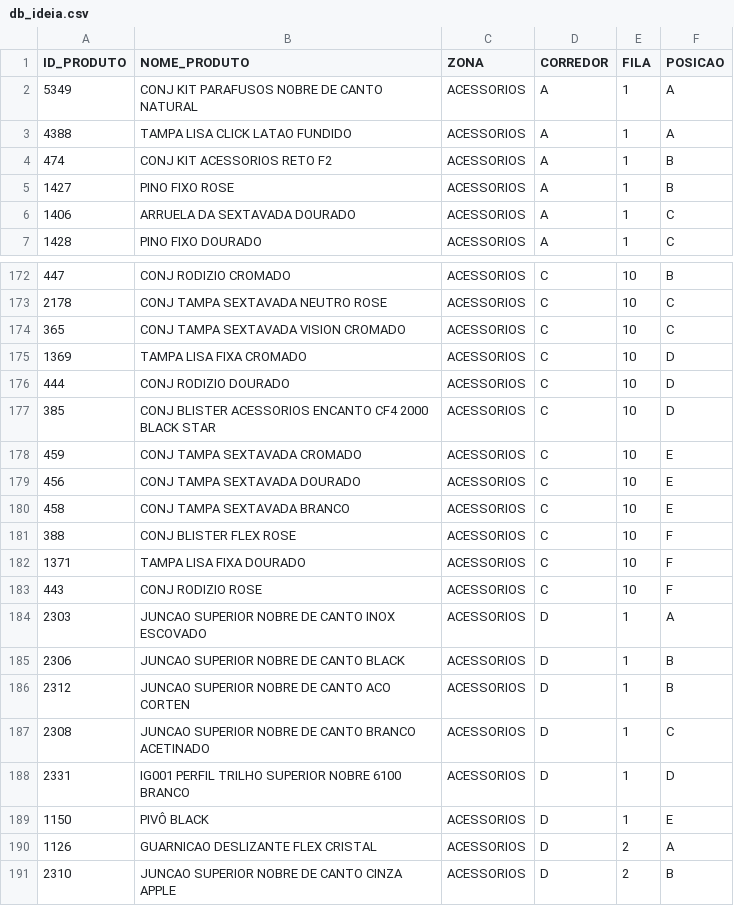
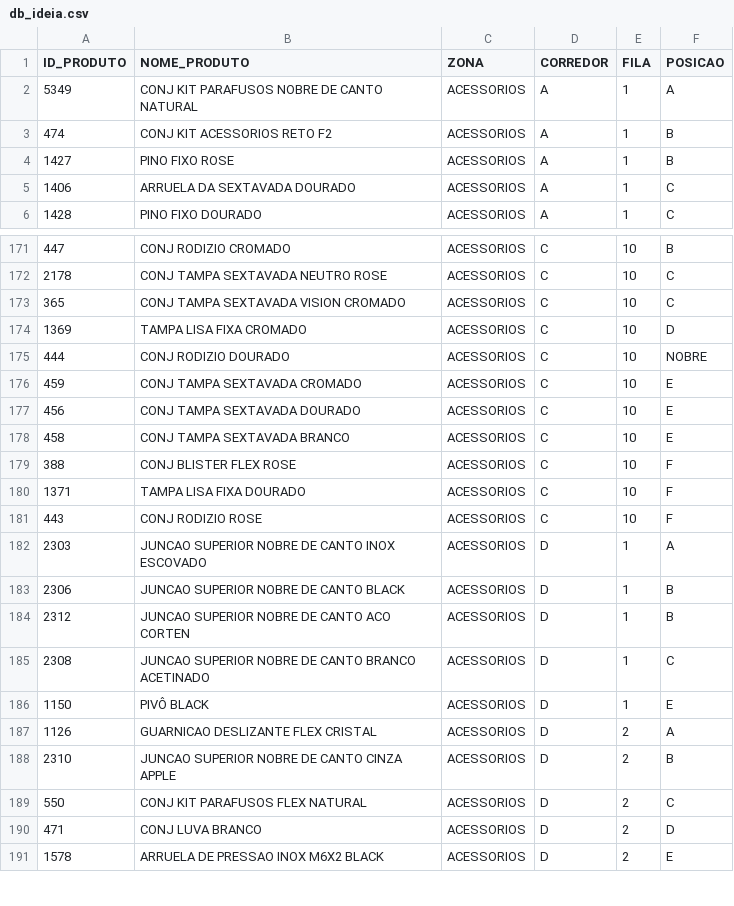
Before and after one commit to gabrielambrosiosaraiva/ideiadb, a CSV file: db_ideia.csv, drawn as a sheet; only a part is shown, gaps mark what is left out; the shorter side is filled out with more unchanged rows.

Commit message:
Retirando itens colocados erroneamente
Removed 'TAMPA LISA CLICK LATAO FUNDIDO' and updated 'CONJ RODIZIO DOURADO' position to 'NOBRE'.

```diff
--- a/db_ideia.csv
+++ b/db_ideia.csv
@@ -2,3 +2,2 @@ ID_PRODUTO,NOME_PRODUTO,ZONA,CORREDOR,FILA,POSICAO
 5349,CONJ KIT PARAFUSOS NOBRE DE CANTO NATURAL,ACESSORIOS,A,1,A
-4388,TAMPA LISA CLICK LATAO FUNDIDO,ACESSORIOS,A,1,A
 474,CONJ KIT ACESSORIOS RETO F2,ACESSORIOS,A,1,B
@@ -175,4 +174,3 @@ ID_PRODUTO,NOME_PRODUTO,ZONA,CORREDOR,FILA,POSICAO
 1369,TAMPA LISA FIXA CROMADO,ACESSORIOS,C,10,D
-444,CONJ RODIZIO DOURADO,ACESSORIOS,C,10,D
-385,CONJ BLISTER ACESSORIOS ENCANTO CF4 2000 BLACK STAR,ACESSORIOS,C,10,D
+444,CONJ RODIZIO DOURADO,ACESSORIOS,C,10,NOBRE
 459,CONJ TAMPA SEXTAVADA CROMADO,ACESSORIOS,C,10,E
@@ -187,3 +185,2 @@ ID_PRODUTO,NOME_PRODUTO,ZONA,CORREDOR,FILA,POSICAO
 2308,JUNCAO SUPERIOR NOBRE DE CANTO BRANCO ACETINADO,ACESSORIOS,D,1,C
-2331,IG001 PERFIL TRILHO SUPERIOR NOBRE 6100 BRANCO,ACESSORIOS,D,1,D
 1150,PIVÔ BLACK,ACESSORIOS,D,1,E
```
